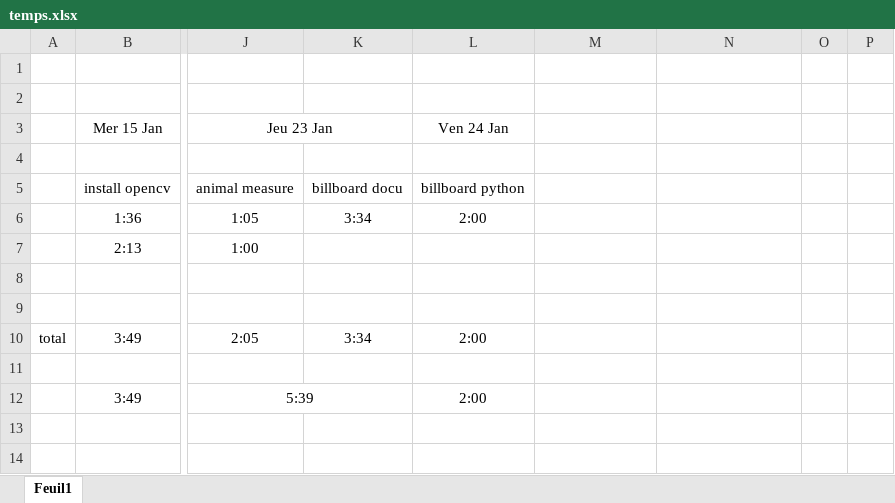
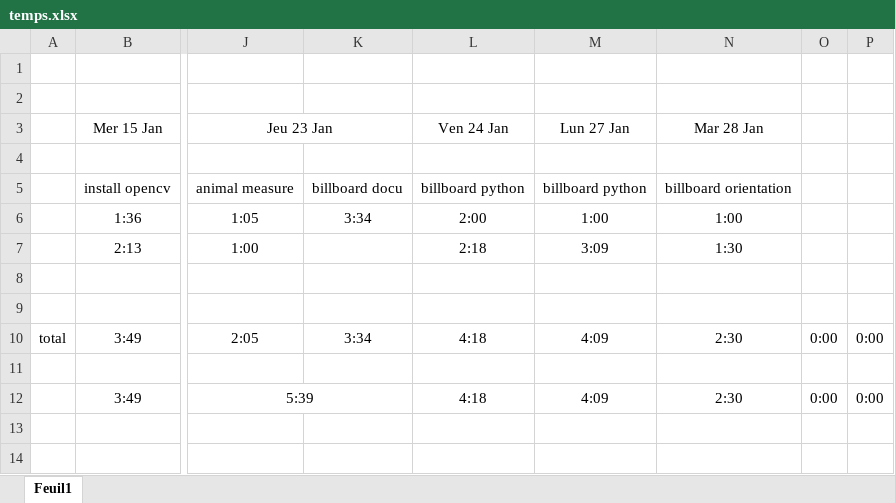
Before and after one commit to guillaume-lrt/Thesis-animal-animation, an Excel workbook: Documents/temps.xlsx, sheet Feuil1, drawn as a sheet; only a part is shown, gaps mark what is left out; values as stored, in another font and other column widths than the file's, no borders; charts and pictures not drawn; the diff names each change by its address in the sheet, - before the commit and + after, or states it on an @@ line.

```diff
--- a/Documents/temps.xlsx (sheet Feuil1)
+++ b/Documents/temps.xlsx (sheet Feuil1)
-M3: (empty)
+M3: Lun 27 Jan
-N3: (empty)
+N3: Mar 28 Jan
-M5 (Lun 27 Jan): (empty)
+M5 (Lun 27 Jan): billboard python
-N5 (Mar 28 Jan): (empty)
+N5 (Mar 28 Jan): billboard orientation
-M6 (Lun 27 Jan): (empty)
+M6 (Lun 27 Jan): 1:00
-N6 (Mar 28 Jan): (empty)
+N6 (Mar 28 Jan): 1:00
-L7 (Ven 24 Jan): (empty)
+L7 (Ven 24 Jan): 2:18
-M7 (Lun 27 Jan): (empty)
+M7 (Lun 27 Jan): 3:09
-N7 (Mar 28 Jan): (empty)
+N7 (Mar 28 Jan): 1:30
-L10 (Ven 24 Jan): 2:00
+L10 (Ven 24 Jan): 4:18
-M10 (Lun 27 Jan): (empty)
+M10 (Lun 27 Jan): 4:09
-N10 (Mar 28 Jan): (empty)
+N10 (Mar 28 Jan): 2:30
-O10: (empty)
+O10: 0:00
-P10: (empty)
+P10: 0:00
-L12 (Ven 24 Jan): 2:00
+L12 (Ven 24 Jan): 4:18
-M12 (Lun 27 Jan): (empty)
+M12 (Lun 27 Jan): 4:09
-N12 (Mar 28 Jan): (empty)
+N12 (Mar 28 Jan): 2:30
-O12: (empty)
+O12: 0:00
-P12: (empty)
+P12: 0:00
```
Also changed, not shown: 14 other files.
